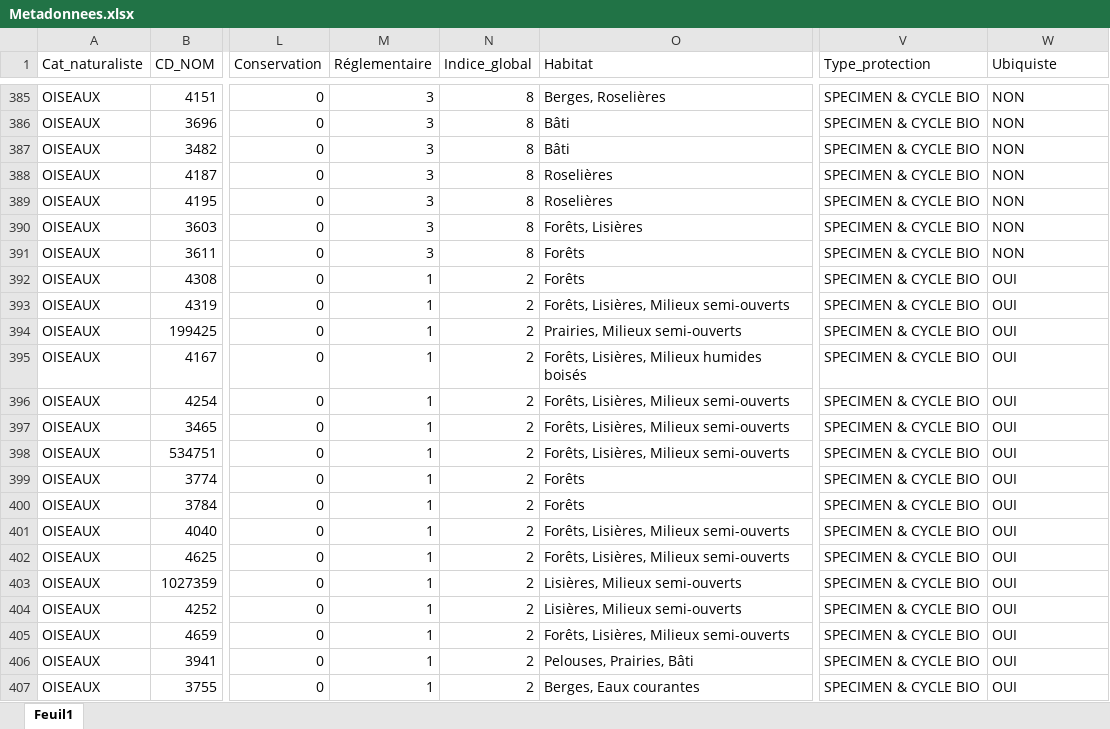
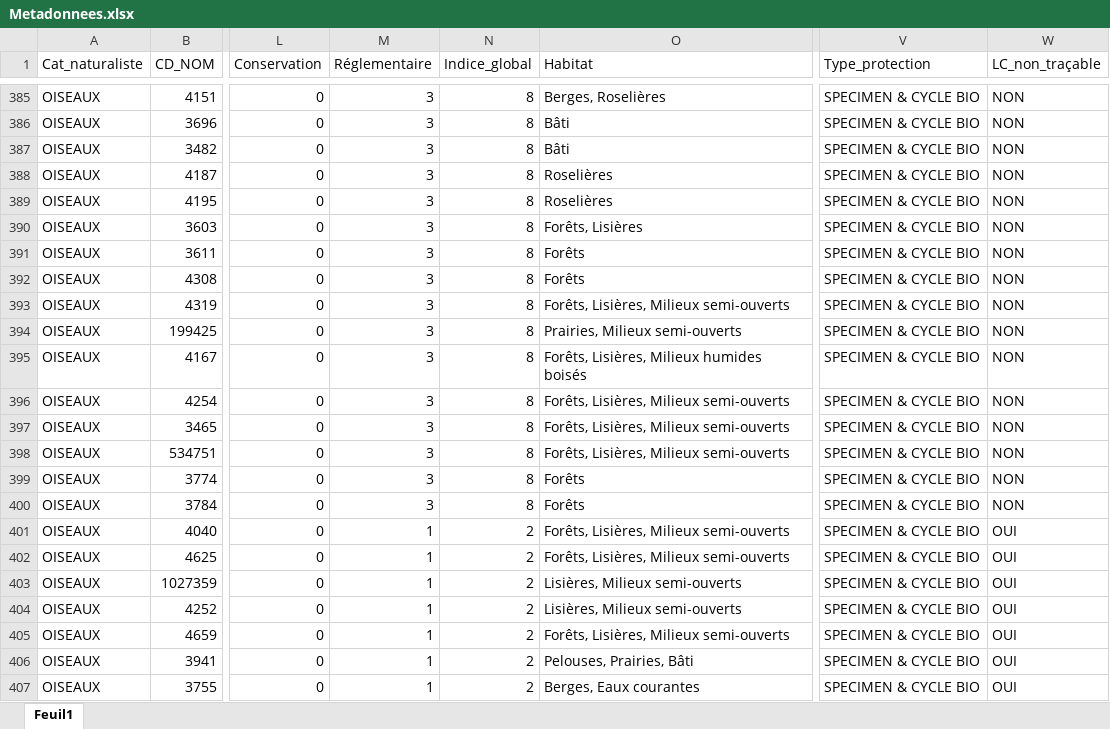
Before and after one commit to especes-remarquables-prescriptions/depot_github, an Excel workbook: Metadonnees.xlsx, sheet Feuil1, drawn as a sheet; only a part is shown, gaps mark what is left out; values as stored, in another font and other column widths than the file's, no borders; the diff names each change by its address in the sheet, - before the commit and + after, or states it on an @@ line.

Commit message:
Mise ├á jour de l'application

```diff
--- a/Metadonnees.xlsx (sheet Feuil1)
+++ b/Metadonnees.xlsx (sheet Feuil1)
-W1: Ubiquiste
+W1: LC_non_traçable
-M392:M400 (Réglementaire): 1
+M392:M400 (Réglementaire): 3
-N392:N400 (Indice_global): 2
+N392:N400 (Indice_global): 8
-W392:W400 (LC_non_traçable): OUI
+W392:W400 (LC_non_traçable): NON
```
Also changed, not shown: 6 other files.
